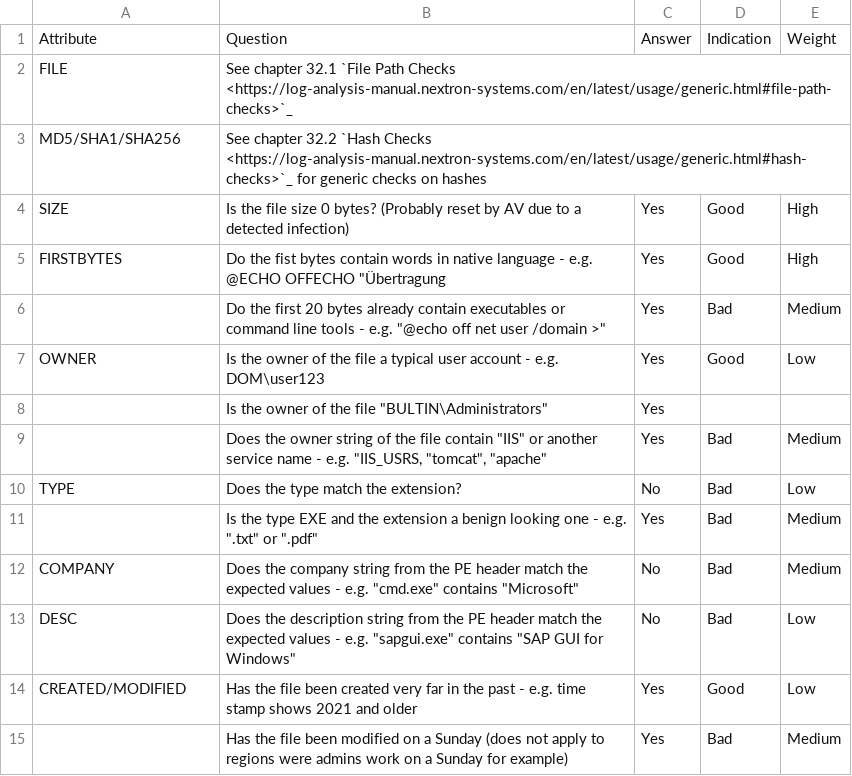
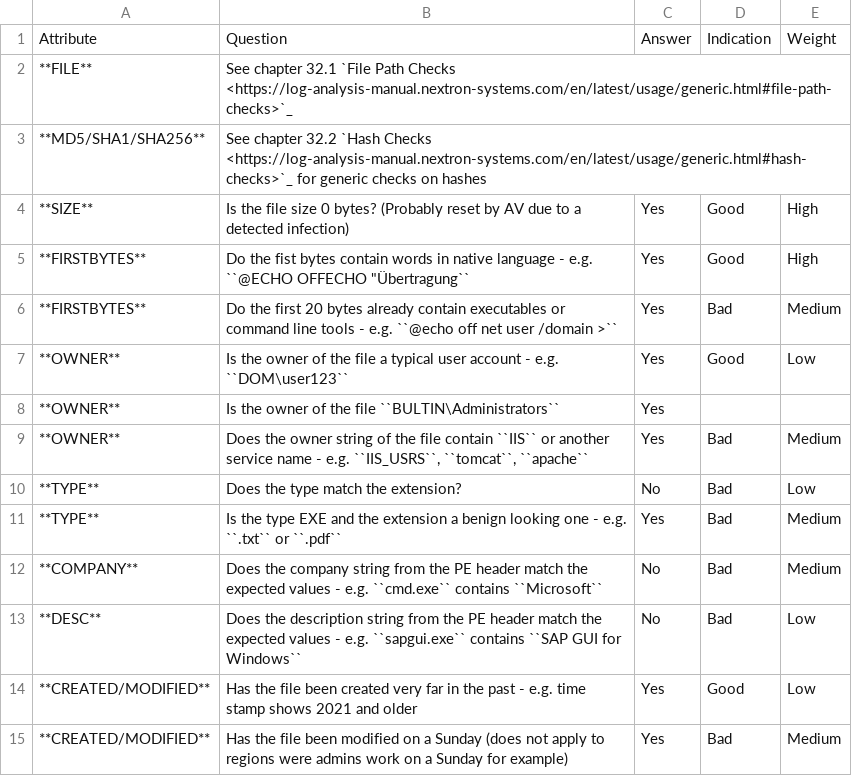
Before and after one commit to NextronSystems/log-analysis-manual, a CSV file: csv/filescan1.csv, drawn as a sheet.

```diff
--- a/csv/filescan1.csv
+++ b/csv/filescan1.csv
@@ -1,15 +1,15 @@
 Attribute;Question;Answer;Indication;Weight
-FILE;See chapter 32.1 `File Path Checks <https://log-analysis-manual.nextron-systems.com/en/latest/usage/generic.html#file-path-checks>`_;;;
-MD5/SHA1/SHA256;See chapter 32.2 `Hash Checks <https://log-analysis-manual.nextron-systems.com/en/latest/usage/generic.html#hash-checks>`_ for generic checks on hashes;;;
-SIZE;Is the file size 0 bytes? (Probably reset by AV due to a detected infection);Yes;Good;High
-FIRSTBYTES;Do the fist bytes contain words in native language - e.g. @ECHO OFFECHO "Übertragung;Yes;Good;High
-;Do the first 20 bytes already contain executables or command line tools - e.g. "@echo off net user /domain >";Yes;Bad;Medium
-OWNER;Is the owner of the file a typical user account - e.g. DOM\user123;Yes;Good;Low
-;Is the owner of the file "BULTIN\Administrators";Yes;;
-;Does the owner string of the file contain "IIS" or another service name - e.g. "IIS_USRS, "tomcat", "apache";Yes;Bad;Medium
-TYPE;Does the type match the extension?;No;Bad;Low
-;Is the type EXE and the extension a benign looking one - e.g. ".txt" or ".pdf";Yes;Bad;Medium
-COMPANY;Does the company string from the PE header match the expected values - e.g. "cmd.exe" contains "Microsoft";No;Bad;Medium
-DESC;Does the description string from the PE header match the expected values - e.g. "sapgui.exe" contains "SAP GUI for Windows";No;Bad;Low
-CREATED/MODIFIED;Has the file been created very far in the past - e.g. time stamp shows 2021 and older;Yes;Good;Low
-;Has the file been modified on a Sunday (does not apply to regions were admins work on a Sunday for example);Yes;Bad;Medium
+**FILE**;See chapter 32.1 `File Path Checks <https://log-analysis-manual.nextron-systems.com/en/latest/usage/generic.html#file-path-checks>`_;;;
+**MD5/SHA1/SHA256**;See chapter 32.2 `Hash Checks <https://log-analysis-manual.nextron-systems.com/en/latest/usage/generic.html#hash-checks>`_ for generic checks on hashes;;;
+**SIZE**;Is the file size 0 bytes? (Probably reset by AV due to a detected infection);Yes;Good;High
+**FIRSTBYTES**;Do the fist bytes contain words in native language - e.g. ``@ECHO OFFECHO "Übertragung``;Yes;Good;High
+**FIRSTBYTES**;Do the first 20 bytes already contain executables or command line tools - e.g. ``@echo off net user /domain >``;Yes;Bad;Medium
+**OWNER**;Is the owner of the file a typical user account - e.g. ``DOM\user123``;Yes;Good;Low
+**OWNER**;Is the owner of the file ``BULTIN\Administrators``;Yes;;
+**OWNER**;Does the owner string of the file contain ``IIS`` or another service name - e.g. ``IIS_USRS``, ``tomcat``, ``apache``;Yes;Bad;Medium
+**TYPE**;Does the type match the extension?;No;Bad;Low
+**TYPE**;Is the type EXE and the extension a benign looking one - e.g. ``.txt`` or ``.pdf``;Yes;Bad;Medium
+**COMPANY**;Does the company string from the PE header match the expected values - e.g. ``cmd.exe`` contains ``Microsoft``;No;Bad;Medium
+**DESC**;Does the description string from the PE header match the expected values - e.g. ``sapgui.exe`` contains ``SAP GUI for Windows``;No;Bad;Low
+**CREATED/MODIFIED**;Has the file been created very far in the past - e.g. time stamp shows 2021 and older;Yes;Good;Low
+**CREATED/MODIFIED**;Has the file been modified on a Sunday (does not apply to regions were admins work on a Sunday for example);Yes;Bad;Medium
```
Also changed, not shown: csv/autoruns.csv, csv/logscan.csv, 31 other files.
